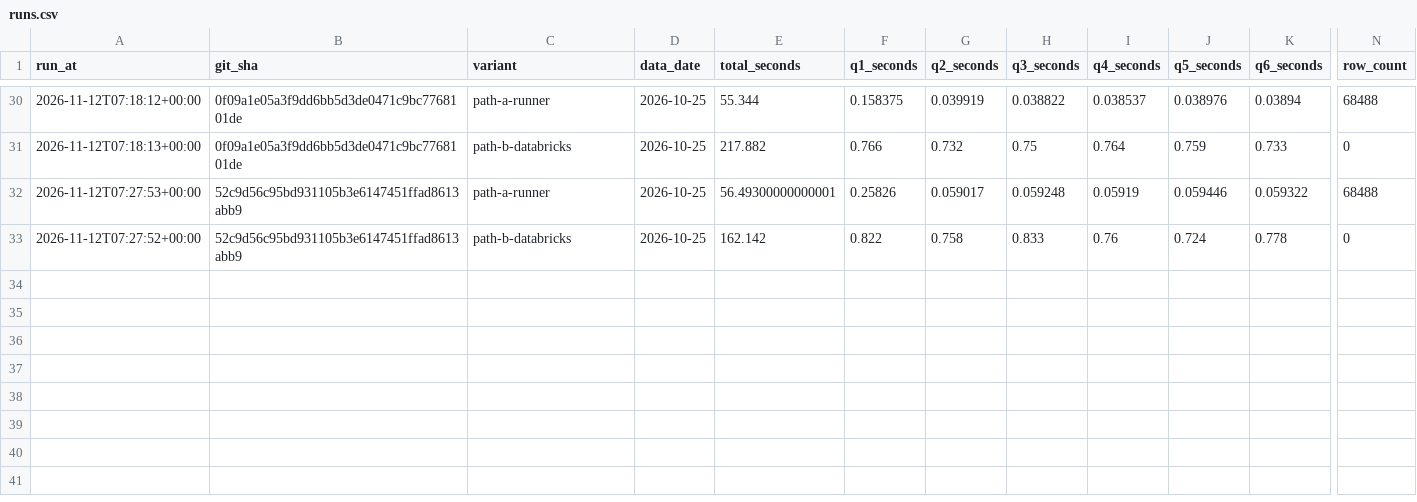
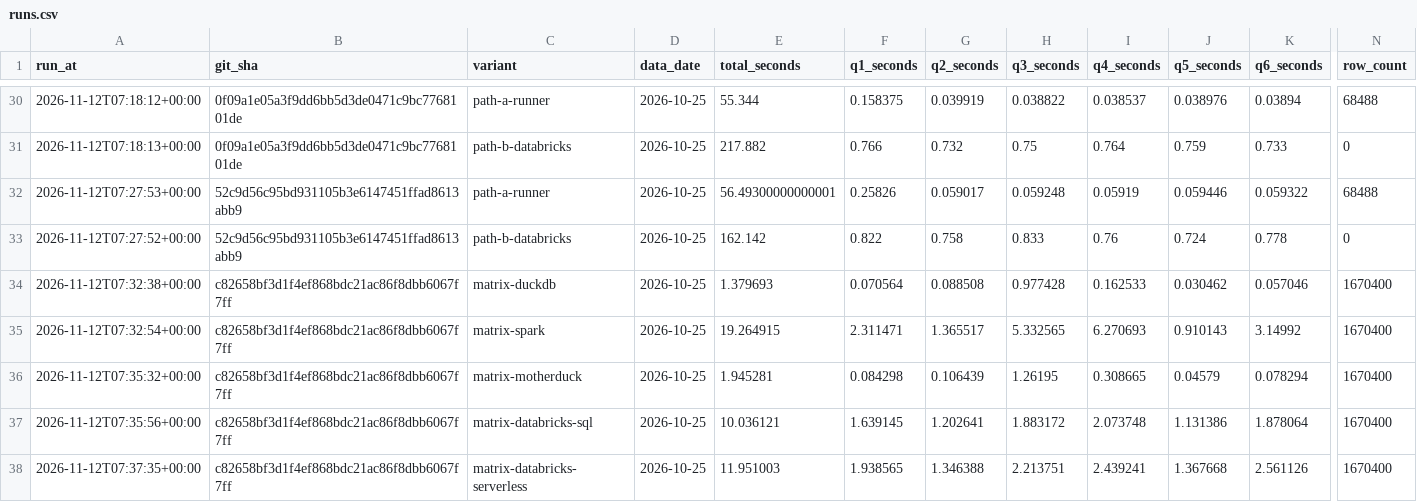
Before and after one commit to tlamDson/RepoPulse, a CSV file: runs.csv, drawn as a sheet; only a part is shown, gaps mark what is left out; rows hold the shown columns only; the diff names each change by its address in the sheet, - before the commit and + after, or states it on an @@ line.

```diff
--- a/runs.csv
+++ b/runs.csv
+row 34: 2026-11-12T07:32:38+00:00 | c82658bf3d1f4ef868bdc21ac86f8dbb6067f7ff | matrix-duckdb | 2026-10-25 | 1.379693 | 0.070564 | 0.088508 | 0.977428 | 0.162533 | 0.030462 | 0.057046 | 1670400
+row 35: 2026-11-12T07:32:54+00:00 | c82658bf3d1f4ef868bdc21ac86f8dbb6067f7ff | matrix-spark | 2026-10-25 | 19.264915 | 2.311471 | 1.365517 | 5.332565 | 6.270693 | 0.910143 | 3.14992 | 1670400
+row 36: 2026-11-12T07:35:32+00:00 | c82658bf3d1f4ef868bdc21ac86f8dbb6067f7ff | matrix-motherduck | 2026-10-25 | 1.945281 | 0.084298 | 0.106439 | 1.26195 | 0.308665 | 0.04579 | 0.078294 | 1670400
+row 37: 2026-11-12T07:35:56+00:00 | c82658bf3d1f4ef868bdc21ac86f8dbb6067f7ff | matrix-databricks-sql | 2026-10-25 | 10.036121 | 1.639145 | 1.202641 | 1.883172 | 2.073748 | 1.131386 | 1.878064 | 1670400
+row 38: 2026-11-12T07:37:35+00:00 | c82658bf3d1f4ef868bdc21ac86f8dbb6067f7ff | matrix-databricks-serverless | 2026-10-25 | 11.951003 | 1.938565 | 1.346388 | 2.213751 | 2.439241 | 1.367668 | 2.561126 | 1670400
```
Also changed, not shown: 11 other files.
